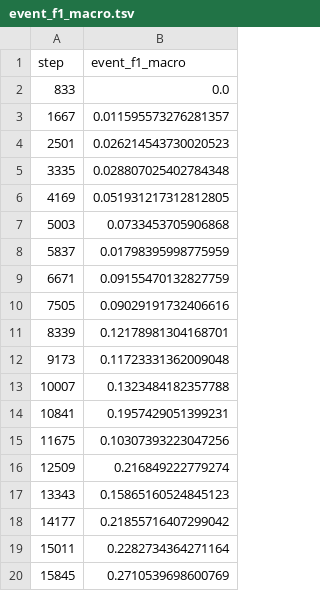
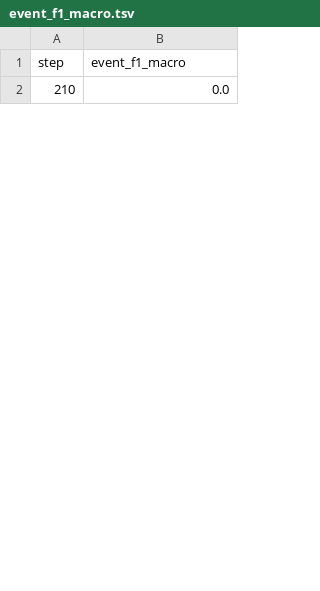
Before and after one commit to ArturMakowski/Sound_event_detection_system, a TSV file: dvclive/plots/metrics/val/synth/event_f1_macro.tsv, drawn as a sheet; only a part is shown; the diff covers the shown part only.

```diff
--- a/dvclive/plots/metrics/val/synth/event_f1_macro.tsv
+++ b/dvclive/plots/metrics/val/synth/event_f1_macro.tsv
@@ -1,20 +1,2 @@
 step	event_f1_macro
-833	0.0
-1667	0.011595573276281357
-2501	0.026214543730020523
-3335	0.028807025402784348
-4169	0.051931217312812805
-5003	0.0733453705906868
-5837	0.01798395998775959
-6671	0.09155470132827759
-7505	0.09029191732406616
-8339	0.12178981304168701
-9173	0.11723331362009048
-10007	0.1323484182357788
-10841	0.1957429051399231
-11675	0.10307393223047256
-12509	0.216849222779274
-13343	0.15865160524845123
-14177	0.21855716407299042
-15011	0.2282734364271164
-15845	0.2710539698600769
+210	0.0
```
Also changed, not shown: 59 added rows and 9 removed rows elsewhere in this file, dvclive/plots/metrics/epoch.tsv, dvclive/plots/metrics/train/step.tsv, 23 other files.
